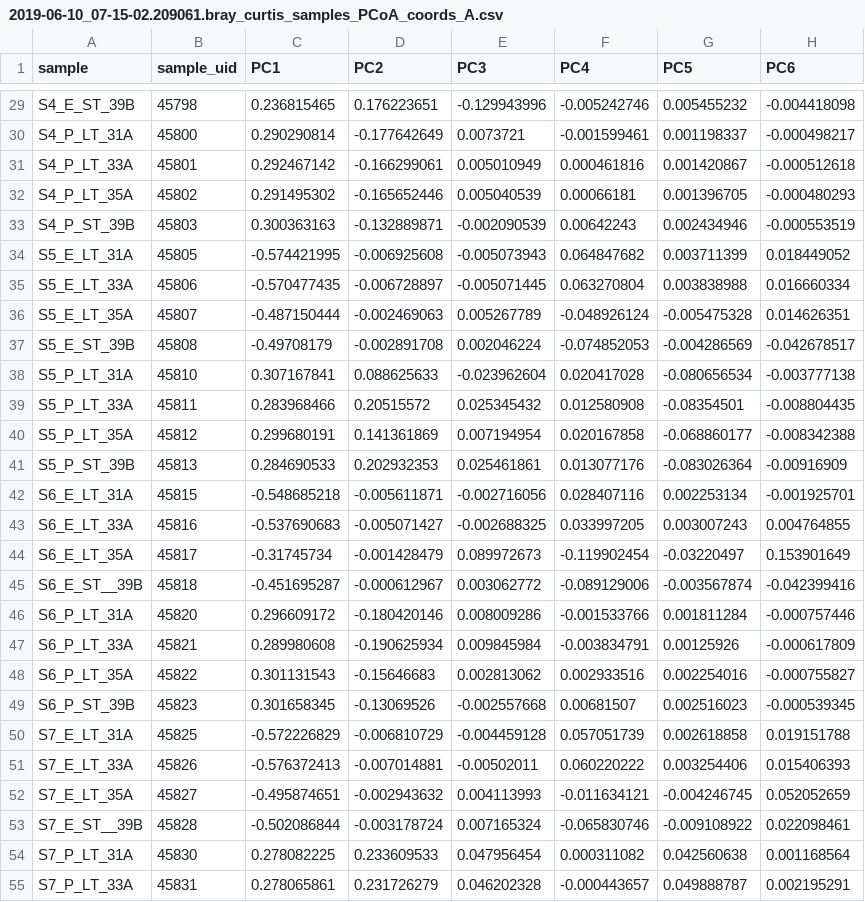
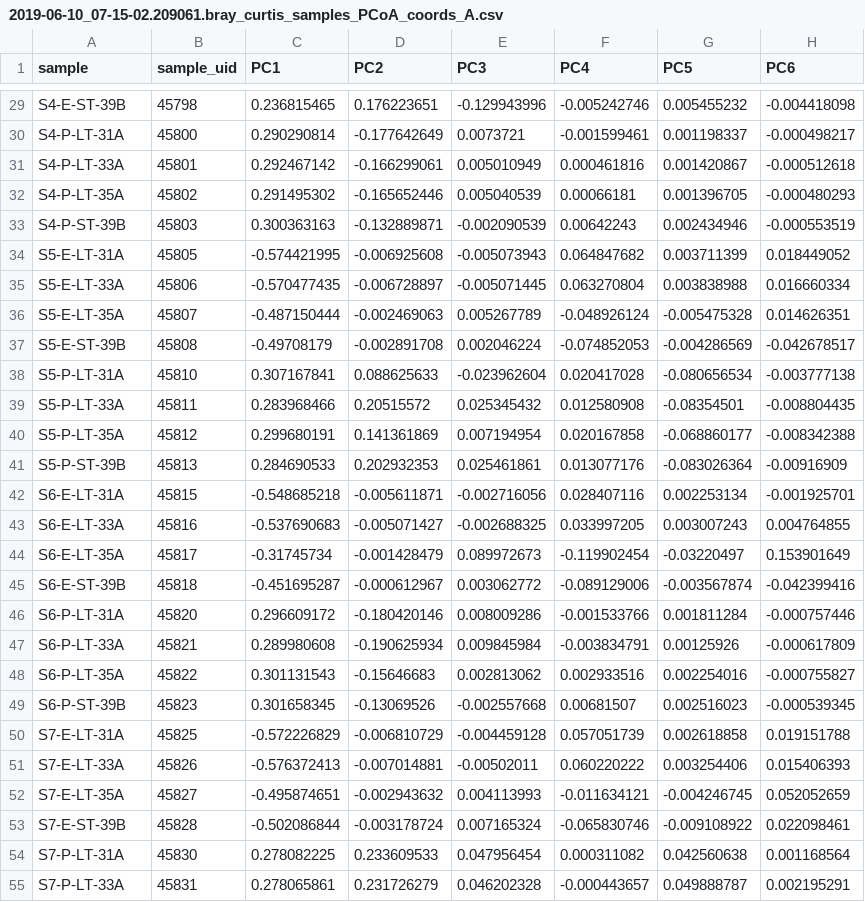
Before and after one commit to reefgenomics/CBASSvsCLASSIC, a CSV file: ITS2_analyses/input/between_sample_distances/A/2019-06-10_07-15-02.209061.bray_curtis_samples_PCoA_coords_A.csv, drawn as a sheet; only a part is shown, gaps mark what is left out; the diff covers the shown part only; the diff names each change by its address in the sheet, - before the commit and + after, or states it on an @@ line.

```diff
--- a/ITS2_analyses/input/between_sample_distances/A/2019-06-10_07-15-02.209061.bray_curtis_samples_PCoA_coords_A.csv
+++ b/ITS2_analyses/input/between_sample_distances/A/2019-06-10_07-15-02.209061.bray_curtis_samples_PCoA_coords_A.csv
-A29 (sample): S4_E_ST_39B
+A29 (sample): S4-E-ST-39B
-A30 (sample): S4_P_LT_31A
+A30 (sample): S4-P-LT-31A
-A31 (sample): S4_P_LT_33A
+A31 (sample): S4-P-LT-33A
-A32 (sample): S4_P_LT_35A
+A32 (sample): S4-P-LT-35A
-A33 (sample): S4_P_ST_39B
+A33 (sample): S4-P-ST-39B
-A34 (sample): S5_E_LT_31A
+A34 (sample): S5-E-LT-31A
-A35 (sample): S5_E_LT_33A
+A35 (sample): S5-E-LT-33A
-A36 (sample): S5_E_LT_35A
+A36 (sample): S5-E-LT-35A
-A37 (sample): S5_E_ST_39B
+A37 (sample): S5-E-ST-39B
-A38 (sample): S5_P_LT_31A
+A38 (sample): S5-P-LT-31A
-A39 (sample): S5_P_LT_33A
+A39 (sample): S5-P-LT-33A
-A40 (sample): S5_P_LT_35A
+A40 (sample): S5-P-LT-35A
-A41 (sample): S5_P_ST_39B
+A41 (sample): S5-P-ST-39B
-A42 (sample): S6_E_LT_31A
+A42 (sample): S6-E-LT-31A
-A43 (sample): S6_E_LT_33A
+A43 (sample): S6-E-LT-33A
-A44 (sample): S6_E_LT_35A
+A44 (sample): S6-E-LT-35A
-A45 (sample): S6_E_ST__39B
+A45 (sample): S6-E-ST-39B
-A46 (sample): S6_P_LT_31A
+A46 (sample): S6-P-LT-31A
-A47 (sample): S6_P_LT_33A
+A47 (sample): S6-P-LT-33A
-A48 (sample): S6_P_LT_35A
+A48 (sample): S6-P-LT-35A
-A49 (sample): S6_P_ST_39B
+A49 (sample): S6-P-ST-39B
-A50 (sample): S7_E_LT_31A
+A50 (sample): S7-E-LT-31A
-A51 (sample): S7_E_LT_33A
+A51 (sample): S7-E-LT-33A
-A52 (sample): S7_E_LT_35A
+A52 (sample): S7-E-LT-35A
-A53 (sample): S7_E_ST__39B
+A53 (sample): S7-E-ST-39B
-A54 (sample): S7_P_LT_31A
+A54 (sample): S7-P-LT-31A
-A55 (sample): S7_P_LT_33A
+A55 (sample): S7-P-LT-33A
```
Also changed, not shown: 71 edited cells elsewhere in this file, ITS2_analyses/input/meta_info_LT_and_ST_only.csv, 3 other files.
